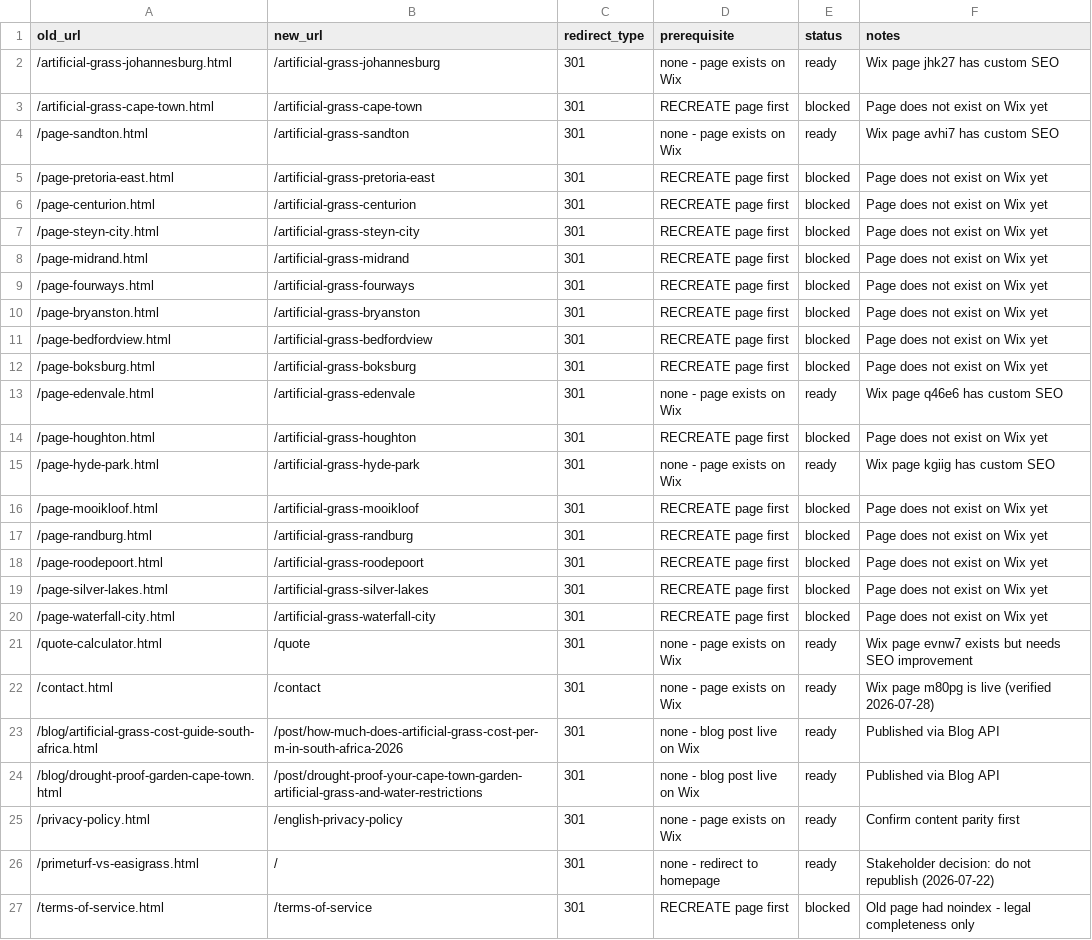
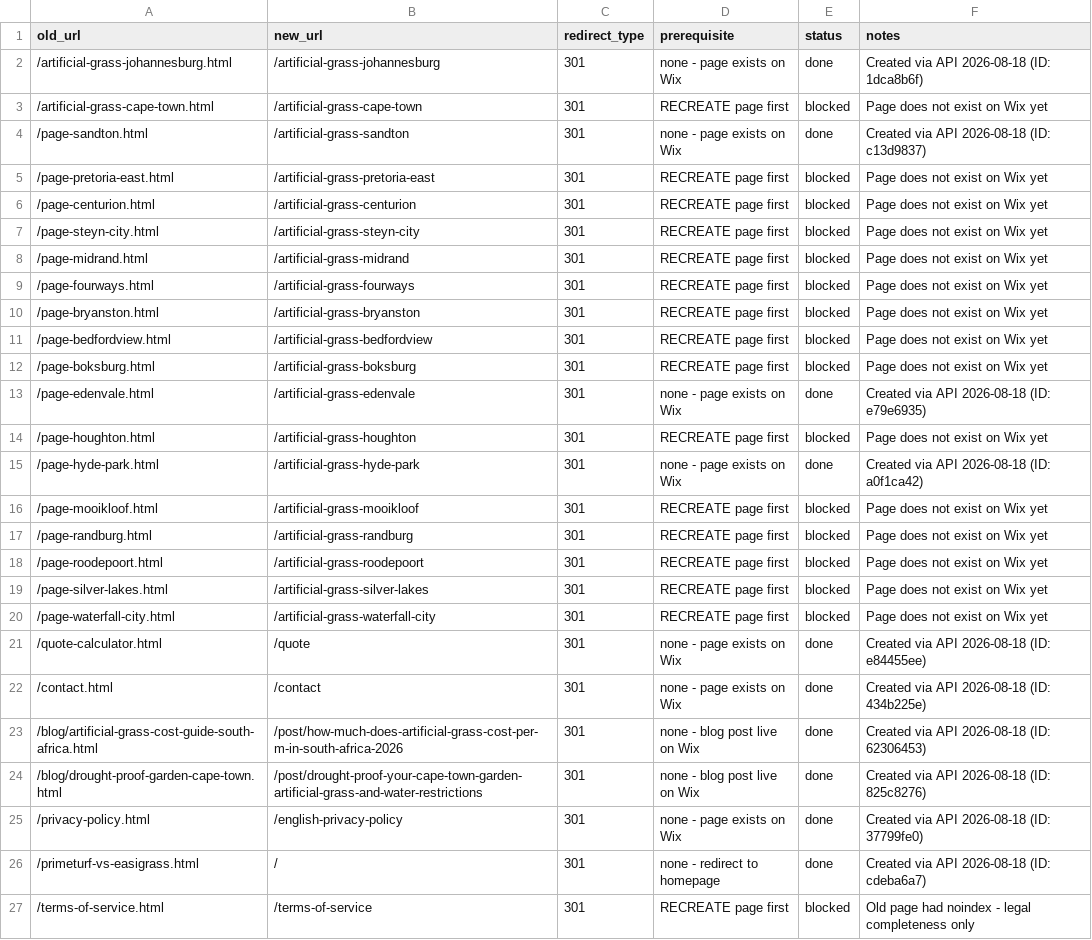
Before and after one commit to 911duplessis/PrimeTurf, a CSV file: audit/redirect-spec.csv, drawn as a sheet.

```diff
--- a/audit/redirect-spec.csv
+++ b/audit/redirect-spec.csv
@@ -1,5 +1,5 @@
 old_url,new_url,redirect_type,prerequisite,status,notes
-/artificial-grass-johannesburg.html,/artificial-grass-johannesburg,301,none - page exists on Wix,ready,Wix page jhk27 has custom SEO
+/artificial-grass-johannesburg.html,/artificial-grass-johannesburg,301,none - page exists on Wix,done,Created via API 2026-08-18 (ID: 1dca8b6f)
 /artificial-grass-cape-town.html,/artificial-grass-cape-town,301,RECREATE page first,blocked,Page does not exist on Wix yet
-/page-sandton.html,/artificial-grass-sandton,301,none - page exists on Wix,ready,Wix page avhi7 has custom SEO
+/page-sandton.html,/artificial-grass-sandton,301,none - page exists on Wix,done,Created via API 2026-08-18 (ID: c13d9837)
 /page-pretoria-east.html,/artificial-grass-pretoria-east,301,RECREATE page first,blocked,Page does not exist on Wix yet
@@ -12,5 +12,5 @@ old_url,new_url,redirect_type,prerequisite,status,notes
 /page-boksburg.html,/artificial-grass-boksburg,301,RECREATE page first,blocked,Page does not exist on Wix yet
-/page-edenvale.html,/artificial-grass-edenvale,301,none - page exists on Wix,ready,Wix page q46e6 has custom SEO
+/page-edenvale.html,/artificial-grass-edenvale,301,none - page exists on Wix,done,Created via API 2026-08-18 (ID: e79e6935)
 /page-houghton.html,/artificial-grass-houghton,301,RECREATE page first,blocked,Page does not exist on Wix yet
-/page-hyde-park.html,/artificial-grass-hyde-park,301,none - page exists on Wix,ready,Wix page kgiig has custom SEO
+/page-hyde-park.html,/artificial-grass-hyde-park,301,none - page exists on Wix,done,Created via API 2026-08-18 (ID: a0f1ca42)
 /page-mooikloof.html,/artificial-grass-mooikloof,301,RECREATE page first,blocked,Page does not exist on Wix yet
@@ -20,8 +20,8 @@ old_url,new_url,redirect_type,prerequisite,status,notes
 /page-waterfall-city.html,/artificial-grass-waterfall-city,301,RECREATE page first,blocked,Page does not exist on Wix yet
-/quote-calculator.html,/quote,301,none - page exists on Wix,ready,Wix page evnw7 exists but needs SEO improvement
-/contact.html,/contact,301,none - page exists on Wix,ready,Wix page m80pg is live (verified 2026-07-28)
-/blog/artificial-grass-cost-guide-south-africa.html,/post/how-much-does-artificial-grass-cost-per-m-in-south-africa-2026,301,none - blog post live on Wix,ready,Published via Blog API
-/blog/drought-proof-garden-cape-town.html,/post/drought-proof-your-cape-town-garden-artificial-grass-and-water-restrictions,301,none - blog post live on Wix,ready,Published via Blog API
-/privacy-policy.html,/english-privacy-policy,301,none - page exists on Wix,ready,Confirm content parity first
-/primeturf-vs-easigrass.html,/,301,none - redirect to homepage,ready,Stakeholder decision: do not republish (2026-07-22)
+/quote-calculator.html,/quote,301,none - page exists on Wix,done,Created via API 2026-08-18 (ID: e84455ee)
+/contact.html,/contact,301,none - page exists on Wix,done,Created via API 2026-08-18 (ID: 434b225e)
+/blog/artificial-grass-cost-guide-south-africa.html,/post/how-much-does-artificial-grass-cost-per-m-in-south-africa-2026,301,none - blog post live on Wix,done,Created via API 2026-08-18 (ID: 62306453)
+/blog/drought-proof-garden-cape-town.html,/post/drought-proof-your-cape-town-garden-artificial-grass-and-water-restrictions,301,none - blog post live on Wix,done,Created via API 2026-08-18 (ID: 825c8276)
+/privacy-policy.html,/english-privacy-policy,301,none - page exists on Wix,done,Created via API 2026-08-18 (ID: 37799fe0)
+/primeturf-vs-easigrass.html,/,301,none - redirect to homepage,done,Created via API 2026-08-18 (ID: cdeba6a7)
 /terms-of-service.html,/terms-of-service,301,RECREATE page first,blocked,Old page had noindex - legal completeness only
```
Also changed, not shown: 1 other file.
